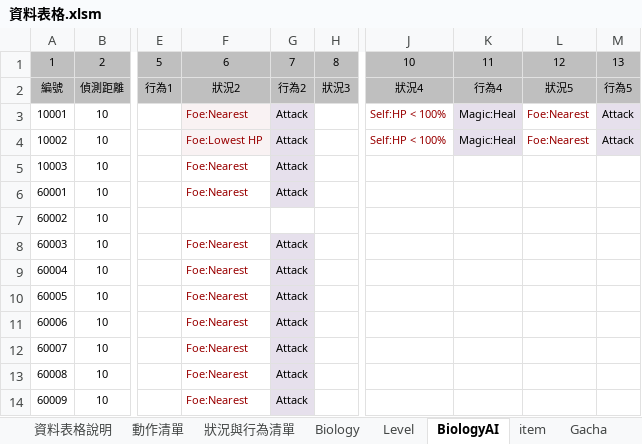
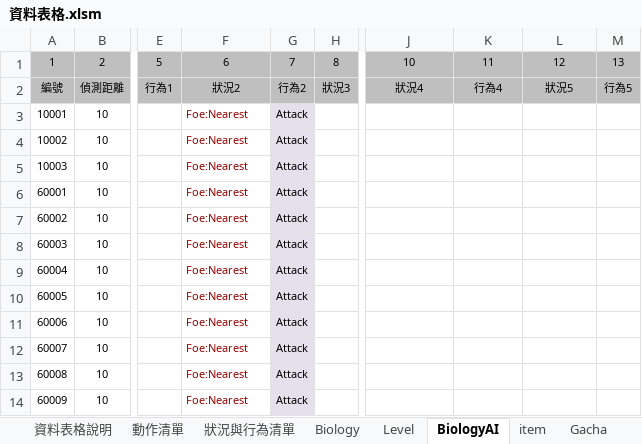
Before and after one commit to sakmor/uFantasy, an Excel workbook: 企劃資料/資料表格.xlsm, sheet BiologyAI, drawn as a sheet; only a part is shown, gaps mark what is left out; values as stored, in another font and other column widths than the file's, no borders; conditional formats not drawn; the diff names each change by its address in the sheet, - before the commit and + after, or states it on an @@ line.

```diff
--- a/企劃資料/資料表格.xlsm (sheet BiologyAI)
+++ b/企劃資料/資料表格.xlsm (sheet BiologyAI)
-F3:F4 fill: #F9F2F3
+F3:F4 fill: none
-J3:J4: Self:HP < 100%
+J3:J4: (empty)
-K3:K4: Magic:Heal
+K3:K4: (empty)
-K3:K4 fill: #E6E0EC
+K3:K4 fill: none
-L3:L4: Foe:Nearest
+L3:L4: (empty)
-M3:M4: Attack
+M3:M4: (empty)
-M3:M4 fill: #E6E0EC
+M3:M4 fill: none
-F4: Foe:Lowest HP
+F4: Foe:Nearest
-F7: (empty)
+F7: Foe:Nearest
-G7: (empty)
+G7: Attack
-G7 fill: none
+G7 fill: #E6E0EC
```
Also changed, not shown: sheet Biology, 10 other files.
